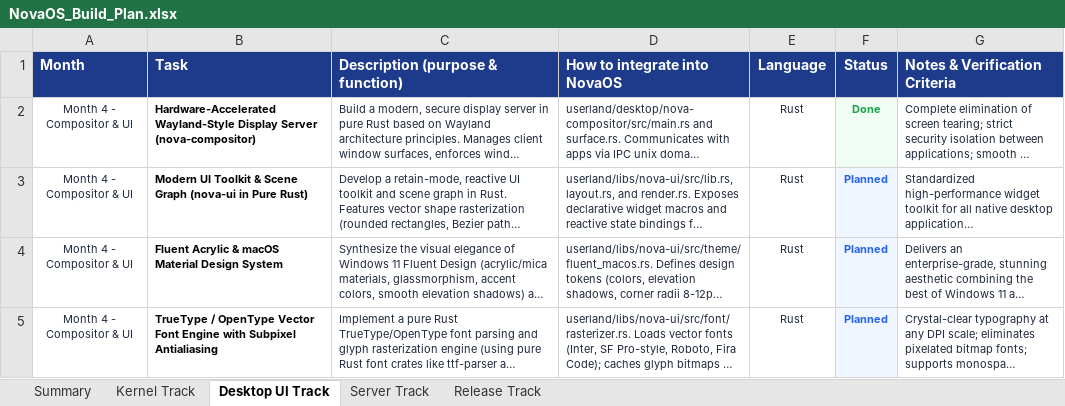
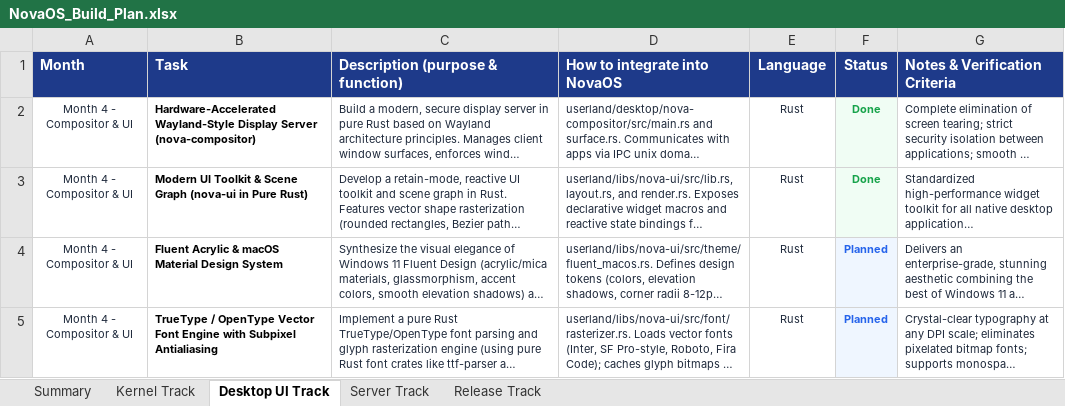
Before and after one commit to firoze-hossain/novaos, an Excel workbook: NovaOS_Build_Plan.xlsx, sheet Desktop UI Track, drawn as a sheet; only a part is shown; long unchanged cells end in …; values as stored, in another font and other column widths than the file's, no borders; the diff names each change by its address in the sheet, - before the commit and + after, or states it on an @@ line.

Commit message:
feat(ui): implement modern retained-mode UI toolkit & scene graph (nova-ui) with flexbox, vector rasterizer, shaders, and declarative widgets

```diff
--- a/NovaOS_Build_Plan.xlsx (sheet Desktop UI Track)
+++ b/NovaOS_Build_Plan.xlsx (sheet Desktop UI Track)
-F3 (Status): Planned
+F3 (Status): Done
-F3 text colour: #2563EB
+F3 text colour: #16A34A
```
Also changed, not shown: 11 other files.
